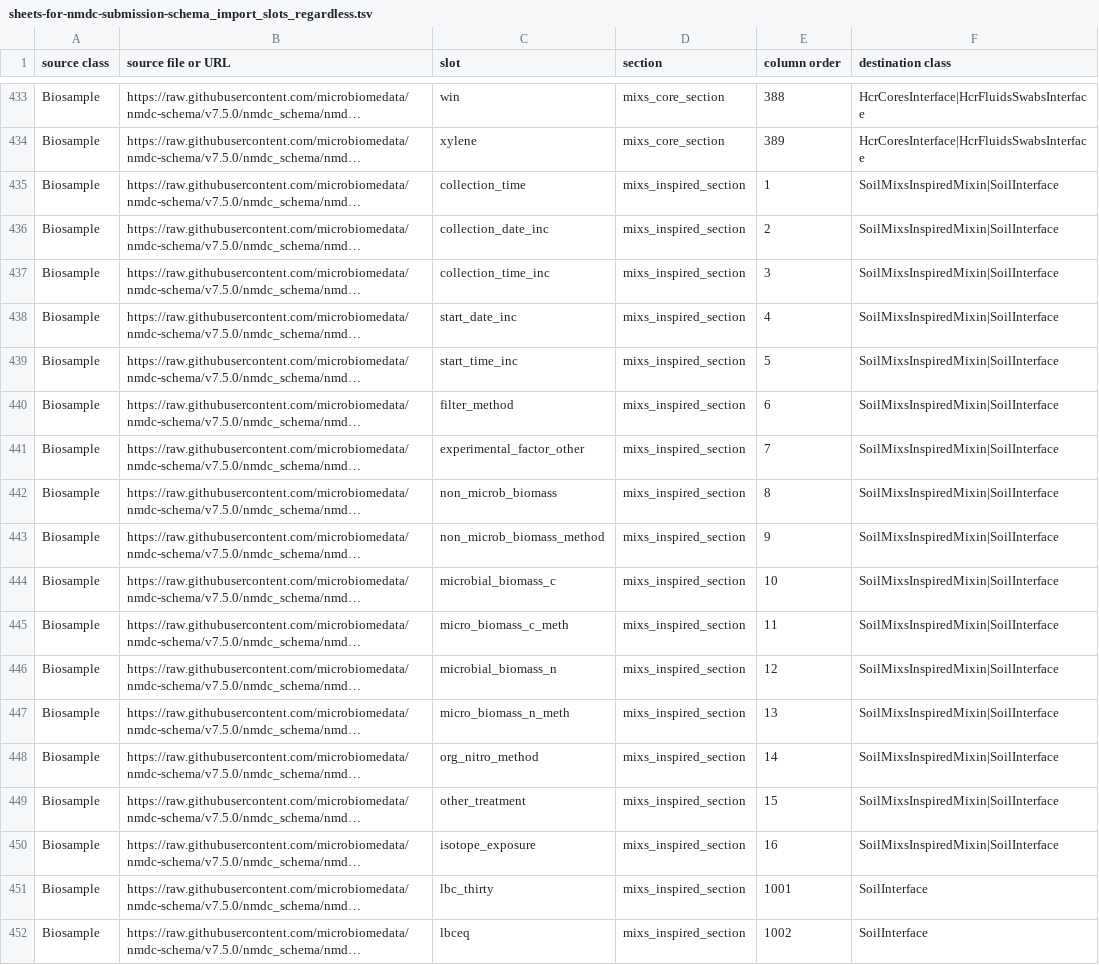
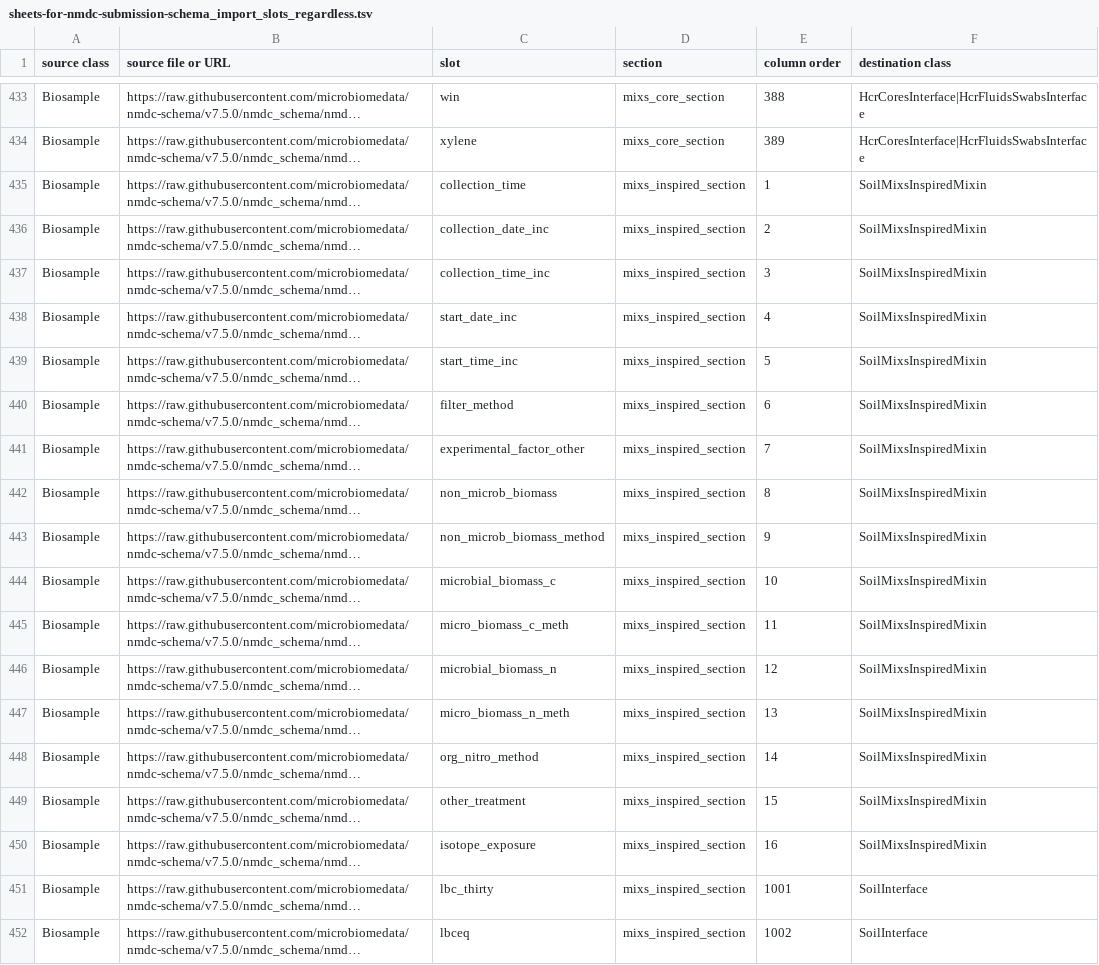
Before and after one commit to microbiomedata/submission-schema, a TSV file: sheets_and_friends/tsv_in/sheets-for-nmdc-submission-schema_import_slots_regardless.tsv, drawn as a sheet; only a part is shown, gaps mark what is left out; long unchanged cells end in …; the diff covers the shown part only; the diff names each change by its address in the sheet, - before the commit and + after, or states it on an @@ line.

Commit message:
updated slot class assignments
esp regarding mixins

```diff
--- a/sheets_and_friends/tsv_in/sheets-for-nmdc-submission-schema_import_slots_regardless.tsv
+++ b/sheets_and_friends/tsv_in/sheets-for-nmdc-submission-schema_import_slots_regardless.tsv
-F435:F450 (destination class): SoilMixsInspiredMixin|SoilInterface
+F435:F450 (destination class): SoilMixsInspiredMixin
```
Also changed, not shown: 11 edited cells elsewhere in this file.
